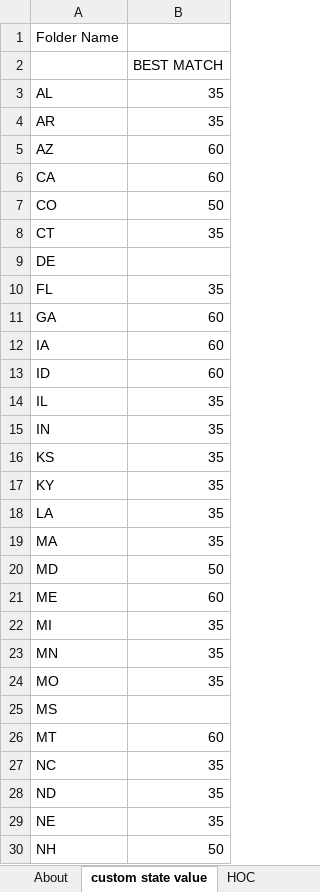
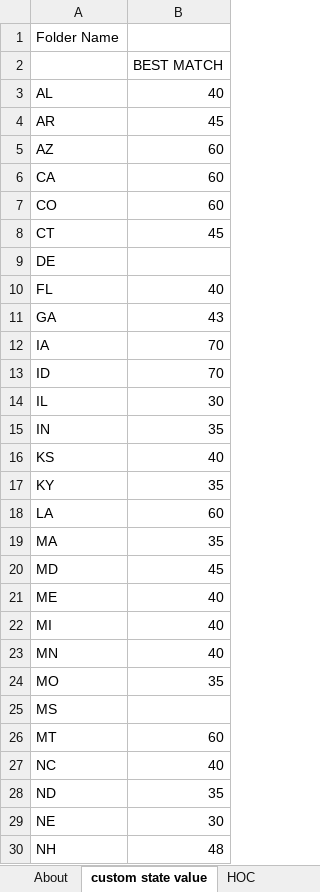
Before and after one commit to EnergyInnovation/eps-alabama, an Excel workbook: InputData/elec/HOC/HOC Hydro Opportunity Costs.xlsx, sheet custom state value, drawn as a sheet; only a part is shown; values as stored, in another font and other column widths than the file's, no borders; the diff covers the shown part only; the diff names each change by its address in the sheet, - before the commit and + after, or states it on an @@ line.

```diff
--- a/InputData/elec/HOC/HOC Hydro Opportunity Costs.xlsx (sheet custom state value)
+++ b/InputData/elec/HOC/HOC Hydro Opportunity Costs.xlsx (sheet custom state value)
-B3: 35
+B3: 40
-B4: 35
+B4: 45
-B7: 50
+B7: 60
-B8: 35
+B8: 45
-B10: 35
+B10: 40
-B11: 60
+B11: 43
-B12:B13: 60
+B12:B13: 70
-B14: 35
+B14: 30
-B16: 35
+B16: 40
-B18: 35
+B18: 60
-B20: 50
+B20: 45
-B21: 60
+B21: 40
-B22:B23: 35
+B22:B23: 40
-B27: 35
+B27: 40
-B29: 35
+B29: 30
-B30: 50
+B30: 48
```
Also changed, not shown: 16 edited cells elsewhere in this sheet, sheet HOC, sheet About, InputData/elec/BBNPPTY/BAU Ban New Power Plants This Year.xlsx, InputData/elec/CSC/Capacity Supply Curve.xlsx, 31 other files.
